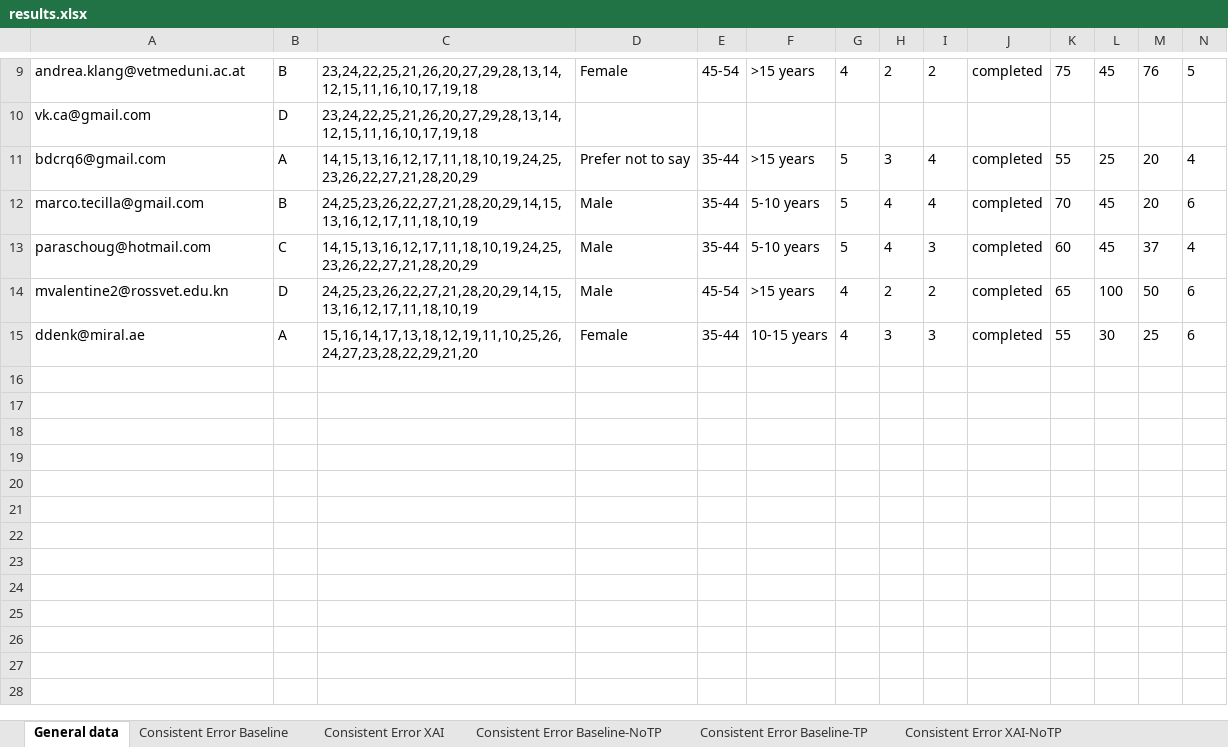
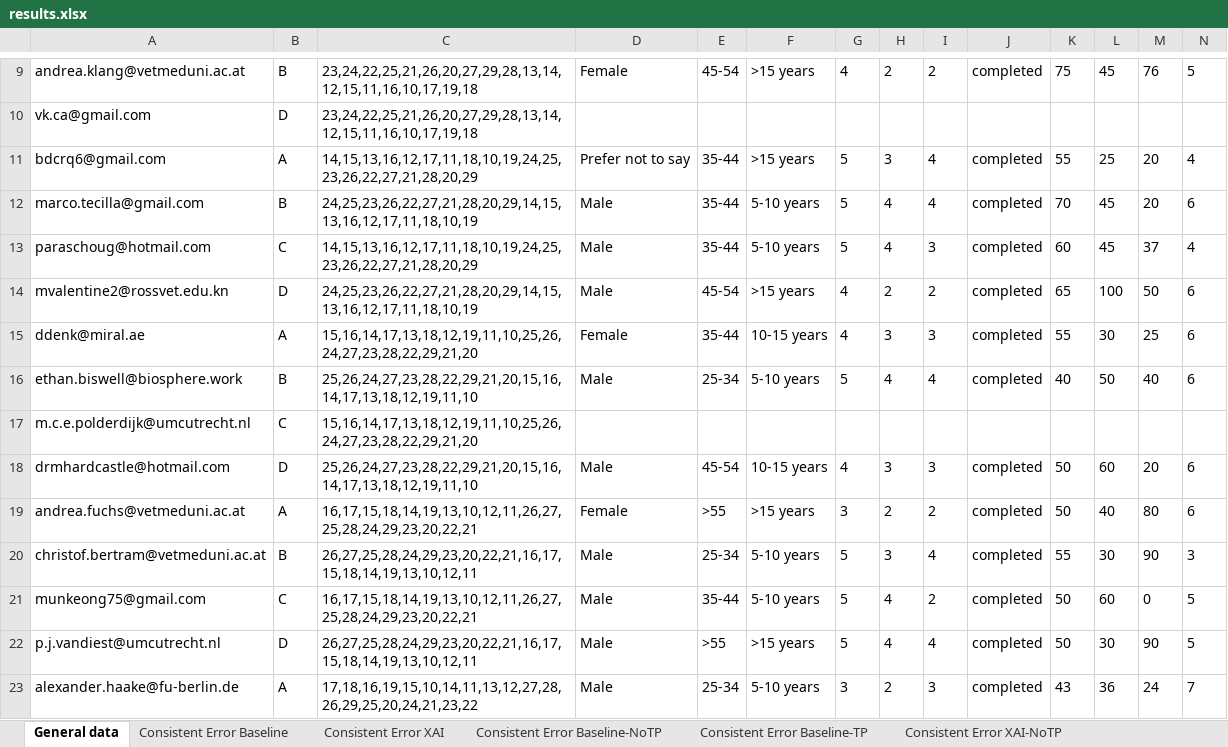
Before and after one commit to emelyrosbach/masterthesis, an Excel workbook: results.xlsx, sheet General data, drawn as a sheet; only a part is shown, gaps mark what is left out; values as stored, in another font and other column widths than the file's, no borders; rows hold the shown columns only; the diff names each change by its address in the sheet, - before the commit and + after, or states it on an @@ line.

```diff
--- a/results.xlsx (sheet General data)
+++ b/results.xlsx (sheet General data)
+row 16: ethan.biswell@biosphere.work | B | 25,26,24,27,23,28,22,29,21,20,15,16,14,17,13,18,12,19,11,10 | Male | 25-34 | 5-10 years | 5 | 4 | 4 | completed | 40 | 50 | 40 | 6
+row 17: m.c.e.polderdijk@umcutrecht.nl | C | 15,16,14,17,13,18,12,19,11,10,25,26,24,27,23,28,22,29,21,20
+row 18: drmhardcastle@hotmail.com | D | 25,26,24,27,23,28,22,29,21,20,15,16,14,17,13,18,12,19,11,10 | Male | 45-54 | 10-15 years | 4 | 3 | 3 | completed | 50 | 60 | 20 | 6
+row 19: andrea.fuchs@vetmeduni.ac.at | A | 16,17,15,18,14,19,13,10,12,11,26,27,25,28,24,29,23,20,22,21 | Female | >55 | >15 years | 3 | 2 | 2 | completed | 50 | 40 | 80 | 6
+row 20: christof.bertram@vetmeduni.ac.at | B | 26,27,25,28,24,29,23,20,22,21,16,17,15,18,14,19,13,10,12,11 | Male | 25-34 | 5-10 years | 5 | 3 | 4 | completed | 55 | 30 | 90 | 3
+row 21: munkeong75@gmail.com | C | 16,17,15,18,14,19,13,10,12,11,26,27,25,28,24,29,23,20,22,21 | Male | 35-44 | 5-10 years | 5 | 4 | 2 | completed | 50 | 60 | 0 | 5
+row 22: p.j.vandiest@umcutrecht.nl | D | 26,27,25,28,24,29,23,20,22,21,16,17,15,18,14,19,13,10,12,11 | Male | >55 | >15 years | 5 | 4 | 4 | completed | 50 | 30 | 90 | 5
+row 23: alexander.haake@fu-berlin.de | A | 17,18,16,19,15,10,14,11,13,12,27,28,26,29,25,20,24,21,23,22 | Male | 25-34 | 5-10 years | 3 | 2 | 3 | completed | 43 | 36 | 24 | 7
```
Also changed, not shown: sheet Consistent Error Baseline, sheet Consistent Error Baseline-NoTP, sheet Consistent Error Baseline-TP, sheet Consistent Error XAI, sheet Consistent Error AI, sheet JAS, 2 more sheets, 3 other files.
